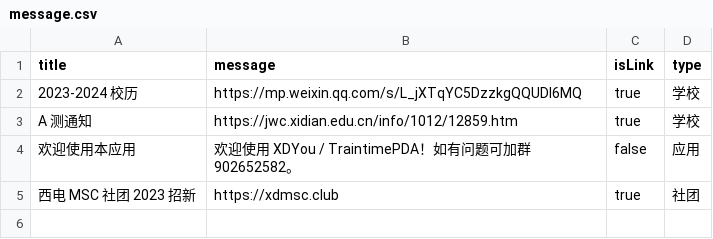
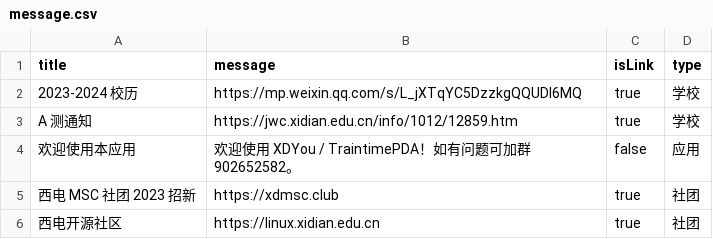
Before and after one commit to BenderBlog/traintime_pda_backend, a CSV file: message.csv, drawn as a sheet; the diff names each change by its address in the sheet, - before the commit and + after, or states it on an @@ line.

Commit message:
Update message.csv

```diff
--- a/message.csv
+++ b/message.csv
+row 6: 西电开源社区 | https://linux.xidian.edu.cn | true | 社团
```
